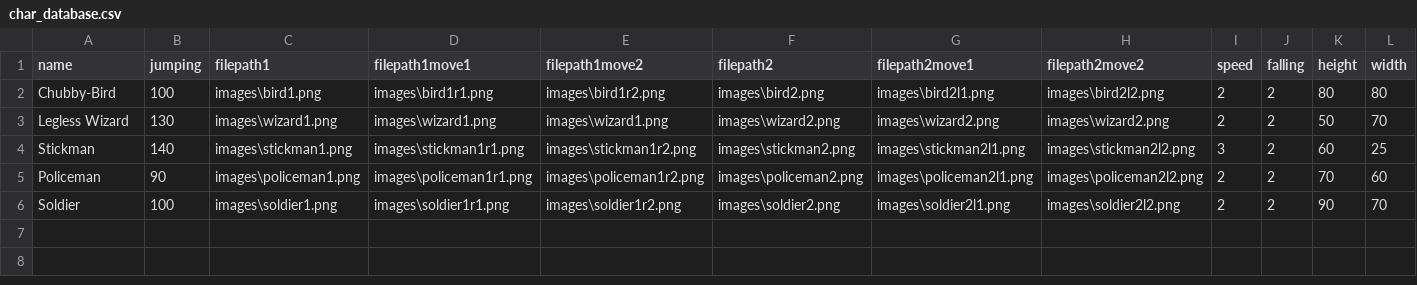
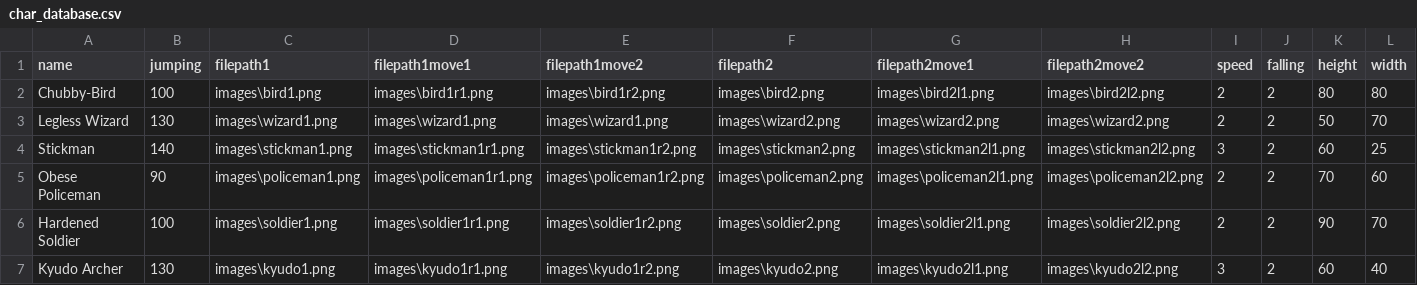
Before and after one commit to Nagasasra/Final_Project, a CSV file: char_database.csv, drawn as a sheet; only a part is shown; rows hold the shown columns only; the diff names each change by its address in the sheet, - before the commit and + after, or states it on an @@ line.

```diff
--- a/char_database.csv
+++ b/char_database.csv
-A5 (name): Policeman
+A5 (name): Obese Policeman
-A6 (name): Soldier
+A6 (name): Hardened Soldier
+row 7: Kyudo Archer | 130 | images\kyudo1.png | images\kyudo1r1.png | images\kyudo1r2.png | images\kyudo2.png | images\kyudo2l1.png | images\kyudo2l2.png | 3 | 2 | 60 | 40
```
Also changed, not shown: 7 other files.
